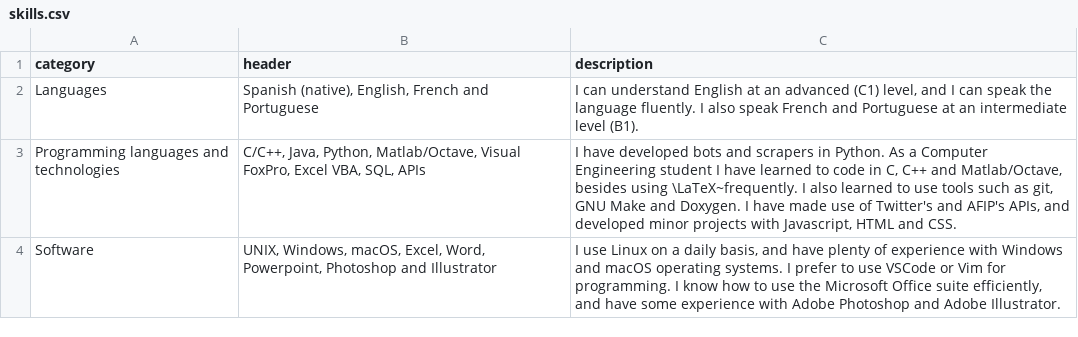
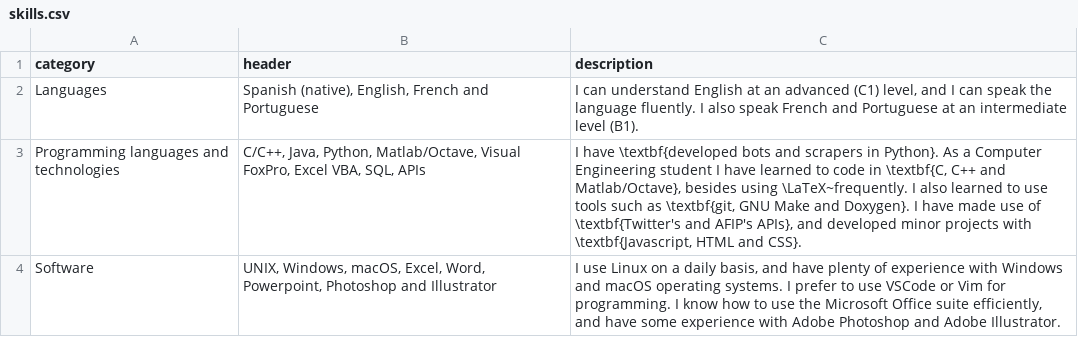
Before and after one commit to nmontesoro/curriculum-vitae, a CSV file: data/en/skills.csv, drawn as a sheet.

```diff
--- a/data/en/skills.csv
+++ b/data/en/skills.csv
@@ -2,3 +2,3 @@ category;header;description
 Languages;Spanish (native), English, French and Portuguese;I can understand English at an advanced (C1) level, and I can speak the language fluently. I also speak French and Portuguese at an intermediate level (B1).
-Programming languages and technologies;C/C++, Java, Python, Matlab/Octave, Visual FoxPro, Excel VBA, SQL, APIs;I have developed bots and scrapers in Python. As a Computer Engineering student I have learned to code in C, C++ and Matlab/Octave, besides using \LaTeX~frequently. I also learned to use tools such as git, GNU Make and Doxygen. I have made use of Twitter's and AFIP's APIs, and developed minor projects with Javascript, HTML and CSS.
+Programming languages and technologies;C/C++, Java, Python, Matlab/Octave, Visual FoxPro, Excel VBA, SQL, APIs;I have \textbf{developed bots and scrapers in Python}. As a Computer Engineering student I have learned to code in \textbf{C, C++ and Matlab/Octave}, besides using \LaTeX~frequently. I also learned to use tools such as \textbf{git, GNU Make and Doxygen}. I have made use of \textbf{Twitter's and AFIP's APIs}, and developed minor projects with \textbf{Javascript, HTML and CSS}.
 Software;UNIX, Windows, macOS, Excel, Word, Powerpoint, Photoshop and Illustrator;I use Linux on a daily basis, and have plenty of experience with Windows and macOS operating systems. I prefer to use VSCode or Vim for programming. I know how to use the Microsoft Office suite efficiently, and have some experience with Adobe Photoshop and Adobe Illustrator.
```
Also changed, not shown: data/en/education.csv, data/en/work-experience.csv, 3 other files.
